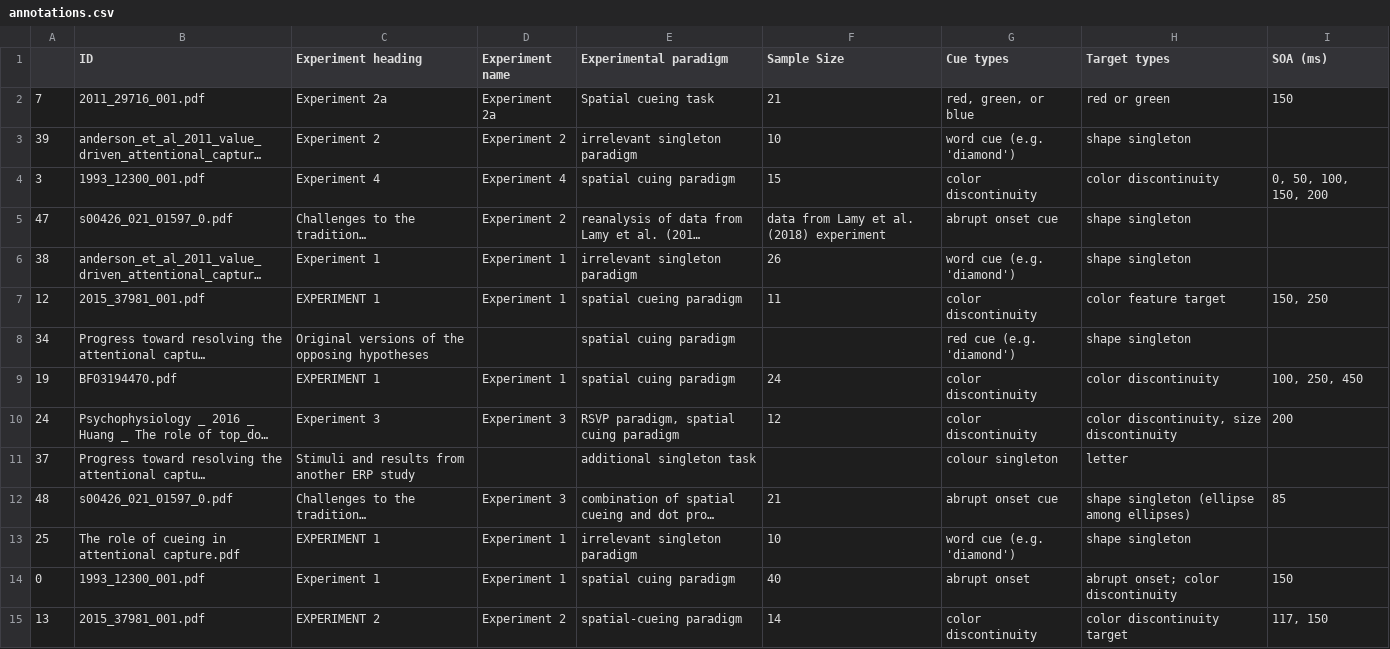
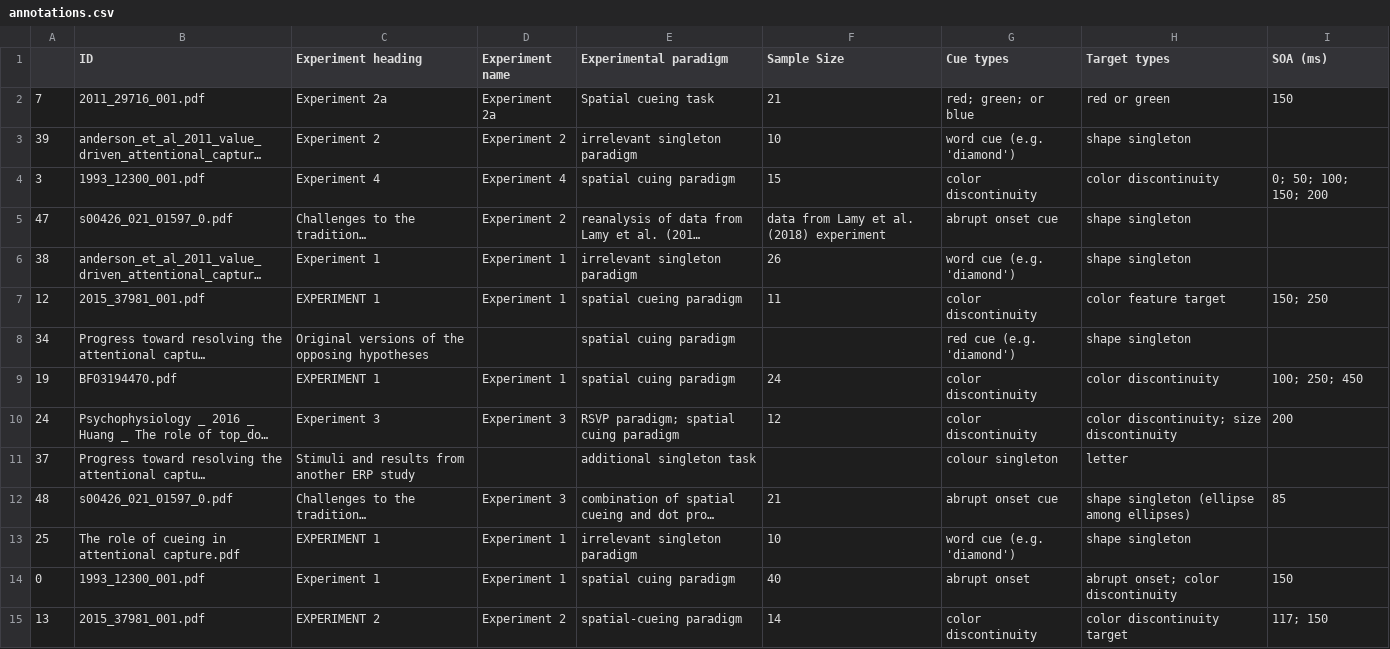
Before and after one commit to bolucunecva/human_evaluation, a CSV file: annotations.csv, drawn as a sheet; only a part is shown; long unchanged cells end in …; the diff covers the shown part only; the diff names each change by its address in the sheet, - before the commit and + after, or states it on an @@ line.

Commit message:
update annotations

```diff
--- a/annotations.csv
+++ b/annotations.csv
-G2 (Cue types): red, green, or blue
+G2 (Cue types): red; green; or blue
-I4 (SOA (ms)): 0, 50, 100, 150, 200
+I4 (SOA (ms)): 0; 50; 100; 150; 200
-I7 (SOA (ms)): 150, 250
+I7 (SOA (ms)): 150; 250
-I9 (SOA (ms)): 100, 250, 450
+I9 (SOA (ms)): 100; 250; 450
-E10 (Experimental paradigm): RSVP paradigm, spatial cuing paradigm
+E10 (Experimental paradigm): RSVP paradigm; spatial cuing paradigm
-H10 (Target types): color discontinuity, size discontinuity
+H10 (Target types): color discontinuity; size discontinuity
-I15 (SOA (ms)): 117, 150
+I15 (SOA (ms)): 117; 150
```
Also changed, not shown: 23 edited cells elsewhere in this file.
